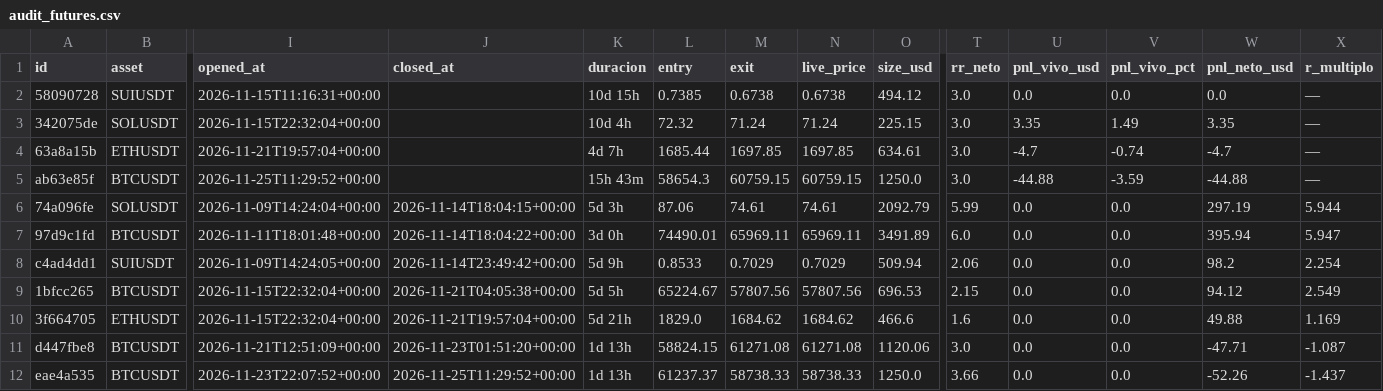
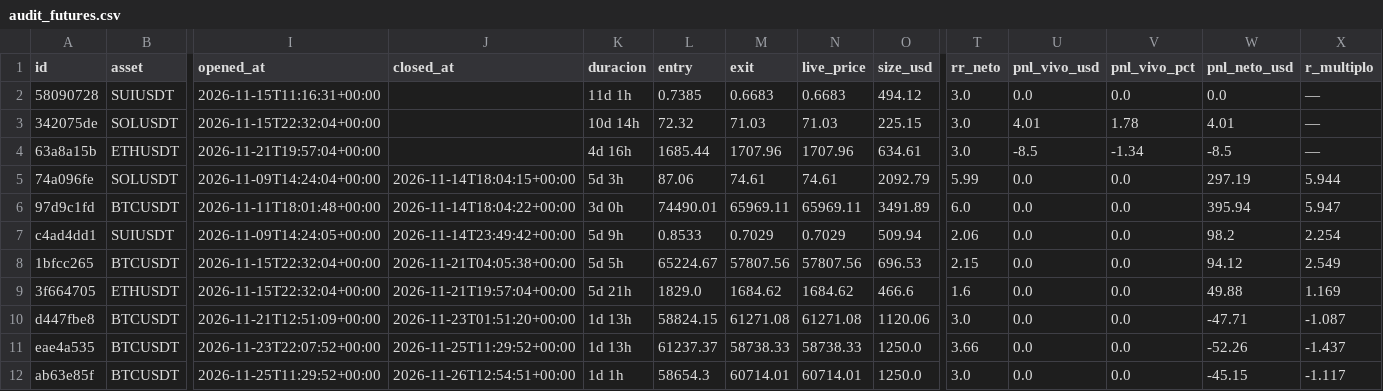
Before and after one commit to juanpabloruizru-boop/quant-arena, a CSV file: ledger/audit_futures.csv, drawn as a sheet; only a part is shown, gaps mark what is left out; removed rows and columns are numbered as before the commit, all else as after; rows hold the shown columns only; the diff names each change by its address in the sheet, - before the commit and + after, or states it on an @@ line.

```diff
--- a/ledger/audit_futures.csv
+++ b/ledger/audit_futures.csv
-K2 (duracion): 10d 15h
+K2 (duracion): 11d 1h
-M2 (exit): 0.6738
+M2 (exit): 0.6683
-N2 (live_price): 0.6738
+N2 (live_price): 0.6683
-K3 (duracion): 10d 4h
+K3 (duracion): 10d 14h
-M3 (exit): 71.24
+M3 (exit): 71.03
-N3 (live_price): 71.24
+N3 (live_price): 71.03
-U3 (pnl_vivo_usd): 3.35
+U3 (pnl_vivo_usd): 4.01
-V3 (pnl_vivo_pct): 1.49
+V3 (pnl_vivo_pct): 1.78
-W3 (pnl_neto_usd): 3.35
+W3 (pnl_neto_usd): 4.01
-K4 (duracion): 4d 7h
+K4 (duracion): 4d 16h
-M4 (exit): 1697.85
+M4 (exit): 1707.96
-N4 (live_price): 1697.85
+N4 (live_price): 1707.96
-U4 (pnl_vivo_usd): -4.7
+U4 (pnl_vivo_usd): -8.5
-V4 (pnl_vivo_pct): -0.74
+V4 (pnl_vivo_pct): -1.34
-W4 (pnl_neto_usd): -4.7
+W4 (pnl_neto_usd): -8.5
-row 5: ab63e85f | BTCUSDT | 2026-11-25T11:29:52+00:00 |  | 15h 43m | 58654.3 | 60759.15 | 60759.15 | 1250.0 | 3.0 | -44.88 | -3.59 | -44.88 | —
+row 12: ab63e85f | BTCUSDT | 2026-11-25T11:29:52+00:00 | 2026-11-26T12:54:51+00:00 | 1d 1h | 58654.3 | 60714.01 | 60714.01 | 1250.0 | 3.0 | 0.0 | 0.0 | -45.15 | -1.117
```
Also changed, not shown: ledger/audit_spot.csv, ledger/trades_statistical_log.csv, 5 other files.
